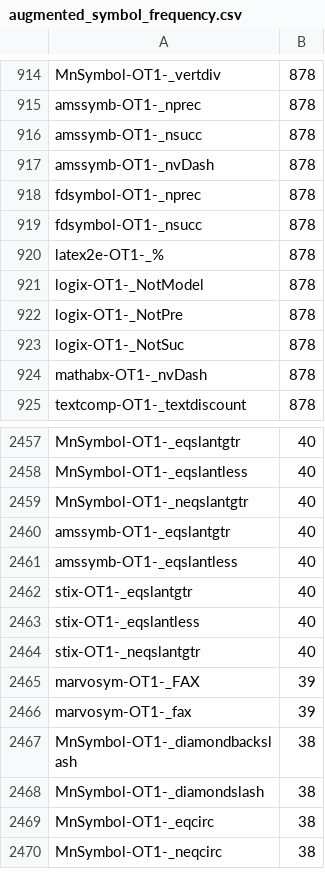
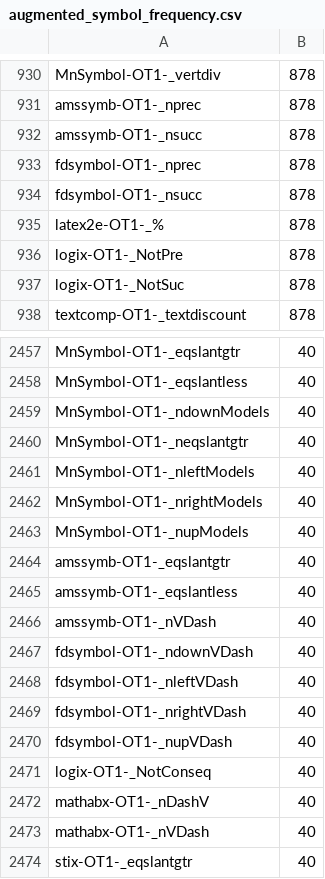
Before and after one commit to xiongsp/Hand-TeX, a CSV file: handtex/data/symbol_metadata/augmented_symbol_frequency.csv, drawn as a sheet; only a part is shown, gaps mark what is left out; the shorter side is filled out with more unchanged rows; the diff covers the shown part only.

```diff
--- a/handtex/data/symbol_metadata/augmented_symbol_frequency.csv
+++ b/handtex/data/symbol_metadata/augmented_symbol_frequency.csv
@@ -916,3 +932,2 @@ amssymb-OT1-_nprec,878
 amssymb-OT1-_nsucc,878
-amssymb-OT1-_nvDash,878
 fdsymbol-OT1-_nprec,878
@@ -920,6 +935,4 @@ fdsymbol-OT1-_nsucc,878
 latex2e-OT1-_%,878
-logix-OT1-_NotModel,878
 logix-OT1-_NotPre,878
 logix-OT1-_NotSuc,878
-mathabx-OT1-_nvDash,878
 textcomp-OT1-_textdiscount,878
@@ -2458,5 +2458,17 @@ MnSymbol-OT1-_eqslantgtr,40
 MnSymbol-OT1-_eqslantless,40
+MnSymbol-OT1-_ndownModels,40
 MnSymbol-OT1-_neqslantgtr,40
+MnSymbol-OT1-_nleftModels,40
+MnSymbol-OT1-_nrightModels,40
+MnSymbol-OT1-_nupModels,40
 amssymb-OT1-_eqslantgtr,40
 amssymb-OT1-_eqslantless,40
+amssymb-OT1-_nVDash,40
+fdsymbol-OT1-_ndownVDash,40
+fdsymbol-OT1-_nleftVDash,40
+fdsymbol-OT1-_nrightVDash,40
+fdsymbol-OT1-_nupVDash,40
+logix-OT1-_NotConseq,40
+mathabx-OT1-_nDashV,40
+mathabx-OT1-_nVDash,40
 stix-OT1-_eqslantgtr,40
```
Also changed, not shown: 23 added rows, 32 removed rows and 3 edited cells elsewhere in this file, handtex/data/symbol_metadata/symbol_frequency.csv, 3 other files.
